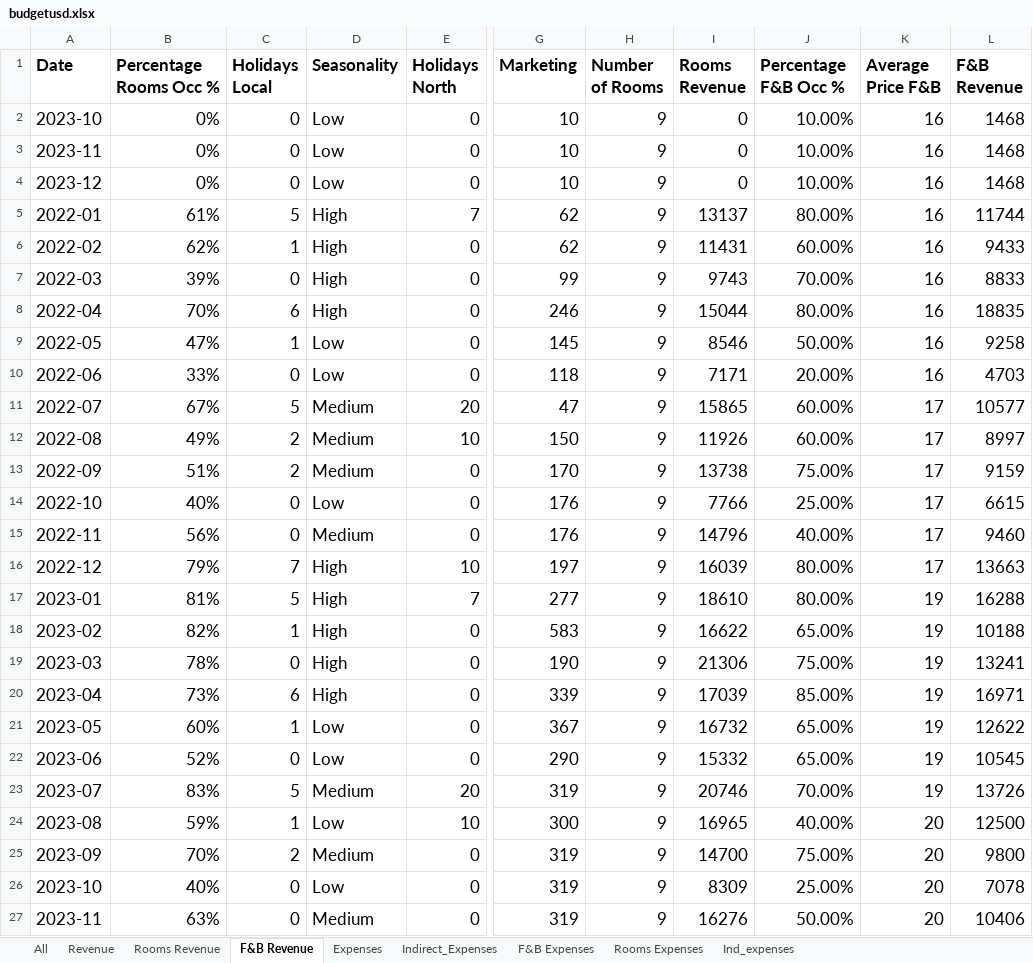
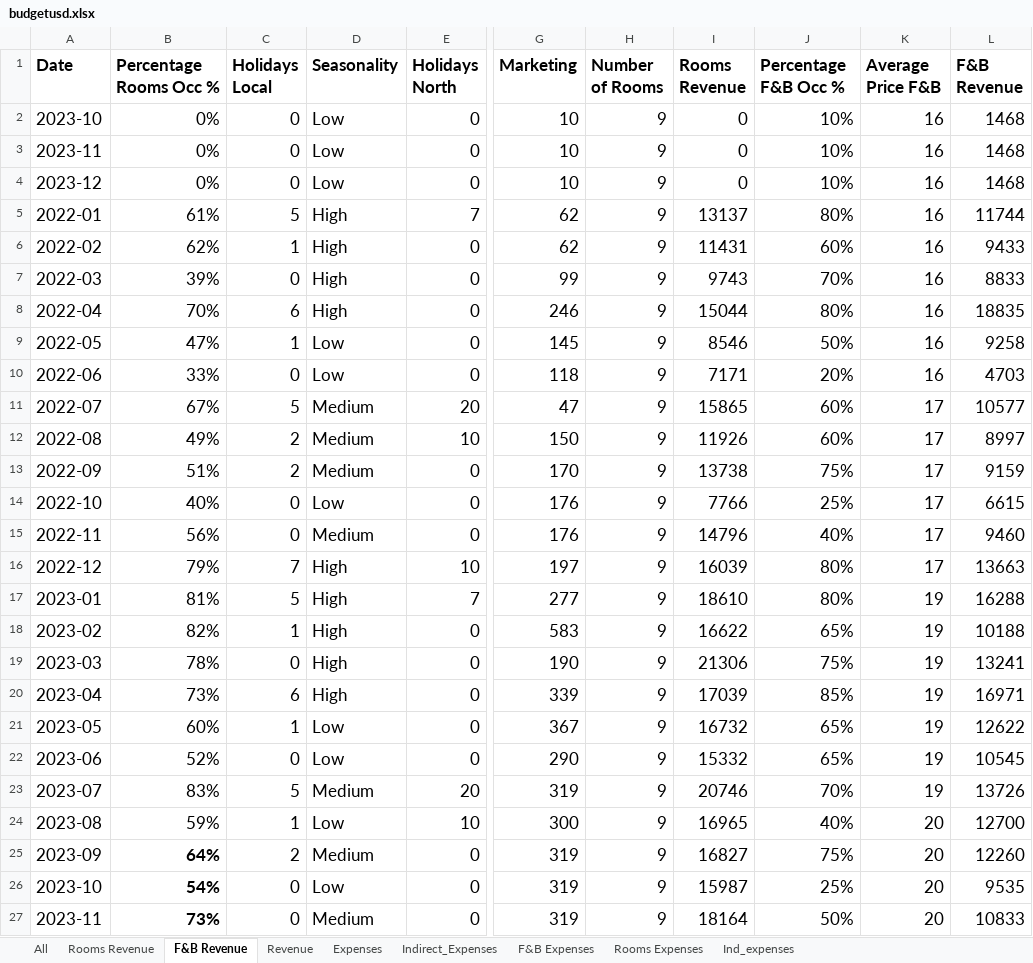
Before and after one commit to Danpr1984/hotelbudget, an Excel workbook: budgetusd.xlsx, sheet F&B Revenue, drawn as a sheet; only a part is shown, gaps mark what is left out; values as stored, in another font and other column widths than the file's, no borders; the diff covers the shown part only; the diff names each change by its address in the sheet, - before the commit and + after, or states it on an @@ line.

```diff
--- a/budgetusd.xlsx (sheet F&B Revenue)
+++ b/budgetusd.xlsx (sheet F&B Revenue)
@@ sheet tab order changed: All | Rooms Revenue | F&B Revenue | Revenue | Expenses | Indirect_Expenses | F&B Expenses | Rooms Expenses | Ind_expenses @@
-J2:J4 (Percentage F&B Occ %): 10.00%
+J2:J4 (Percentage F&B Occ %): 10%
-J5 (Percentage F&B Occ %): 80.00%
+J5 (Percentage F&B Occ %): 80%
-J6 (Percentage F&B Occ %): 60.00%
+J6 (Percentage F&B Occ %): 60%
-J7 (Percentage F&B Occ %): 70.00%
+J7 (Percentage F&B Occ %): 70%
-J8 (Percentage F&B Occ %): 80.00%
+J8 (Percentage F&B Occ %): 80%
-J9 (Percentage F&B Occ %): 50.00%
+J9 (Percentage F&B Occ %): 50%
-J10 (Percentage F&B Occ %): 20.00%
+J10 (Percentage F&B Occ %): 20%
-J11:J12 (Percentage F&B Occ %): 60.00%
+J11:J12 (Percentage F&B Occ %): 60%
-J13 (Percentage F&B Occ %): 75.00%
+J13 (Percentage F&B Occ %): 75%
-J14 (Percentage F&B Occ %): 25.00%
+J14 (Percentage F&B Occ %): 25%
-J15 (Percentage F&B Occ %): 40.00%
+J15 (Percentage F&B Occ %): 40%
-J16:J17 (Percentage F&B Occ %): 80.00%
+J16:J17 (Percentage F&B Occ %): 80%
-J18 (Percentage F&B Occ %): 65.00%
+J18 (Percentage F&B Occ %): 65%
-J19 (Percentage F&B Occ %): 75.00%
+J19 (Percentage F&B Occ %): 75%
-J20 (Percentage F&B Occ %): 85.00%
+J20 (Percentage F&B Occ %): 85%
-J21:J22 (Percentage F&B Occ %): 65.00%
+J21:J22 (Percentage F&B Occ %): 65%
-J23 (Percentage F&B Occ %): 70.00%
+J23 (Percentage F&B Occ %): 70%
-J24 (Percentage F&B Occ %): 40.00%
+J24 (Percentage F&B Occ %): 40%
-L24 (F&B Revenue): 12500
+L24 (F&B Revenue): 12700
-B25 (Percentage Rooms Occ %): 70%
+B25 (Percentage Rooms Occ %): 64%
-B25:B27 bold: off
+B25:B27 bold: on
-I25 (Rooms Revenue): 14700
+I25 (Rooms Revenue): 16827
-J25 (Percentage F&B Occ %): 75.00%
+J25 (Percentage F&B Occ %): 75%
-L25 (F&B Revenue): 9800
+L25 (F&B Revenue): 12260
-B26 (Percentage Rooms Occ %): 40%
+B26 (Percentage Rooms Occ %): 54%
-I26 (Rooms Revenue): 8309
+I26 (Rooms Revenue): 15987
-J26 (Percentage F&B Occ %): 25.00%
+J26 (Percentage F&B Occ %): 25%
-L26 (F&B Revenue): 7078
+L26 (F&B Revenue): 9535
-B27 (Percentage Rooms Occ %): 63%
+B27 (Percentage Rooms Occ %): 73%
-I27 (Rooms Revenue): 16276
+I27 (Rooms Revenue): 18164
-J27 (Percentage F&B Occ %): 50.00%
+J27 (Percentage F&B Occ %): 50%
-L27 (F&B Revenue): 10406
+L27 (F&B Revenue): 10833
```
Also changed, not shown: 44 edited cells and cell formats elsewhere in this sheet, sheet Expenses, sheet All, sheet Revenue, sheet F&B Expenses, sheet Indirect_Expenses, sheet Rooms Revenue, 1 more sheet, formulas that keep their value, 2 other files.
